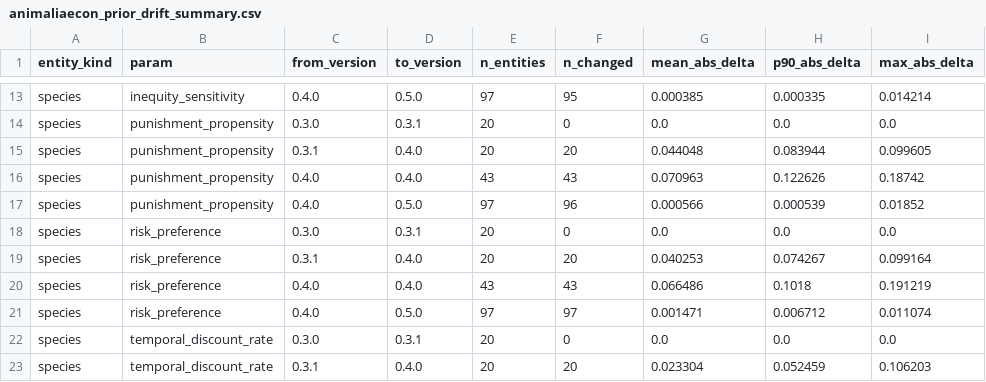
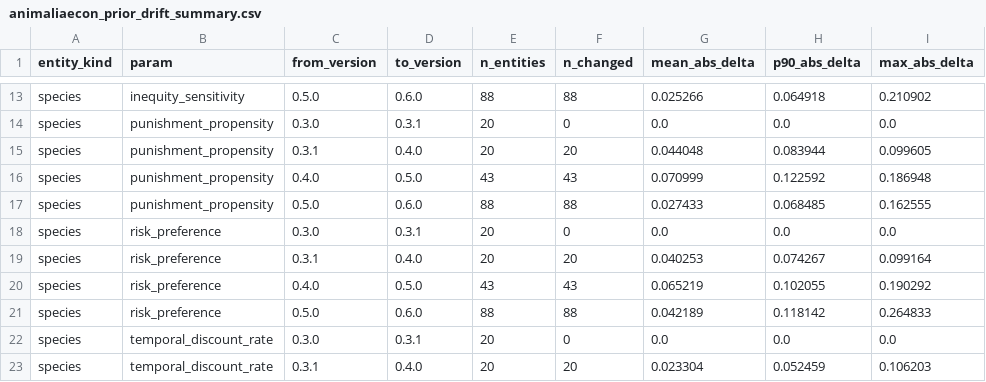
Before and after one commit to yav-fi/animalia-econ, a CSV file: data/processed/animaliaecon_prior_drift_summary.csv, drawn as a sheet; only a part is shown, gaps mark what is left out; the diff covers the shown part only; the diff names each change by its address in the sheet, - before the commit and + after, or states it on an @@ line.

```diff
--- a/data/processed/animaliaecon_prior_drift_summary.csv
+++ b/data/processed/animaliaecon_prior_drift_summary.csv
-C13 (from_version): 0.4.0
+C13 (from_version): 0.5.0
-D13 (to_version): 0.5.0
+D13 (to_version): 0.6.0
-E13 (n_entities): 97
+E13 (n_entities): 88
-F13 (n_changed): 95
+F13 (n_changed): 88
-G13 (mean_abs_delta): 0.000385
+G13 (mean_abs_delta): 0.025266
-H13 (p90_abs_delta): 0.000335
+H13 (p90_abs_delta): 0.064918
-I13 (max_abs_delta): 0.014214
+I13 (max_abs_delta): 0.210902
-D16 (to_version): 0.4.0
+D16 (to_version): 0.5.0
-G16 (mean_abs_delta): 0.070963
+G16 (mean_abs_delta): 0.070999
-H16 (p90_abs_delta): 0.122626
+H16 (p90_abs_delta): 0.122592
-I16 (max_abs_delta): 0.18742
+I16 (max_abs_delta): 0.186948
-C17 (from_version): 0.4.0
+C17 (from_version): 0.5.0
-D17 (to_version): 0.5.0
+D17 (to_version): 0.6.0
-E17 (n_entities): 97
+E17 (n_entities): 88
-F17 (n_changed): 96
+F17 (n_changed): 88
-G17 (mean_abs_delta): 0.000566
+G17 (mean_abs_delta): 0.027433
-H17 (p90_abs_delta): 0.000539
+H17 (p90_abs_delta): 0.068485
-I17 (max_abs_delta): 0.01852
+I17 (max_abs_delta): 0.162555
-D20 (to_version): 0.4.0
+D20 (to_version): 0.5.0
-G20 (mean_abs_delta): 0.066486
+G20 (mean_abs_delta): 0.065219
-H20 (p90_abs_delta): 0.1018
+H20 (p90_abs_delta): 0.102055
-I20 (max_abs_delta): 0.191219
+I20 (max_abs_delta): 0.190292
-C21 (from_version): 0.4.0
+C21 (from_version): 0.5.0
-D21 (to_version): 0.5.0
+D21 (to_version): 0.6.0
-E21 (n_entities): 97
+E21 (n_entities): 88
-F21 (n_changed): 97
+F21 (n_changed): 88
-G21 (mean_abs_delta): 0.001471
+G21 (mean_abs_delta): 0.042189
-H21 (p90_abs_delta): 0.006712
+H21 (p90_abs_delta): 0.118142
-I21 (max_abs_delta): 0.011074
+I21 (max_abs_delta): 0.264833
```
Also changed, not shown: 125 edited cells elsewhere in this file, 24 other files.
